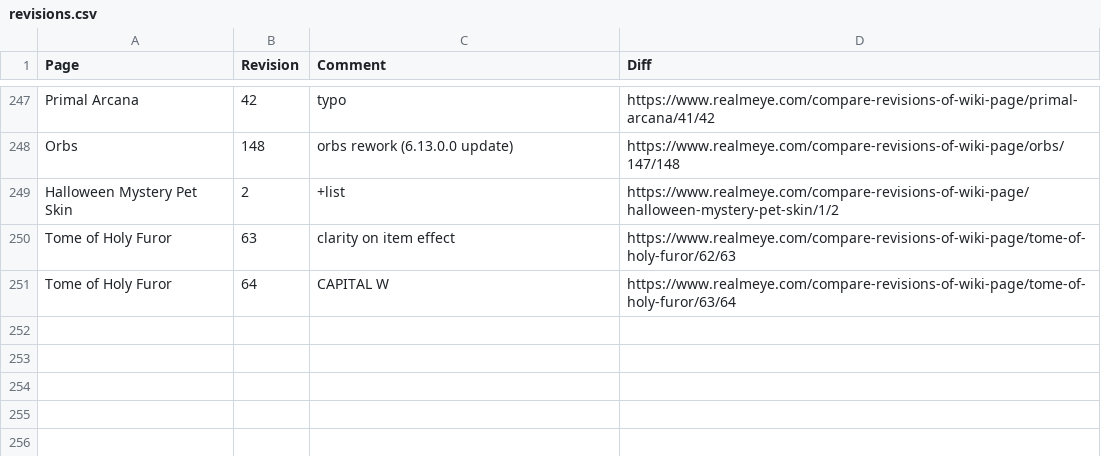
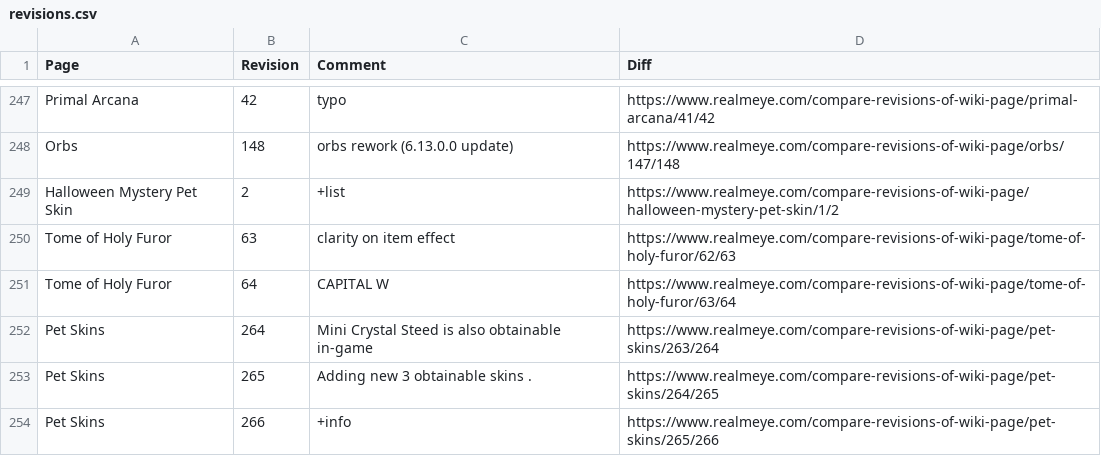
Before and after one commit to WilliamCkr/ScrapYourJob, a CSV file: realmeye-test/data/revisions.csv, drawn as a sheet; only a part is shown, gaps mark what is left out.

```diff
--- a/realmeye-test/data/revisions.csv
+++ b/realmeye-test/data/revisions.csv
@@ -251 +251,4 @@ Tome of Holy Furor,63,clarity on item effect,https://www.realmeye.com/compare-re
 Tome of Holy Furor,64,CAPITAL W,https://www.realmeye.com/compare-revisions-of-wiki-page/tome-of-holy-furor/63/64
+Pet Skins,264,Mini Crystal Steed is also obtainable in-game,https://www.realmeye.com/compare-revisions-of-wiki-page/pet-skins/263/264
+Pet Skins,265,Adding new 3 obtainable skins .,https://www.realmeye.com/compare-revisions-of-wiki-page/pet-skins/264/265
+Pet Skins,266,+info,https://www.realmeye.com/compare-revisions-of-wiki-page/pet-skins/265/266
```
